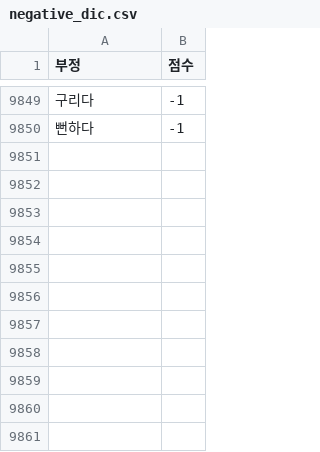
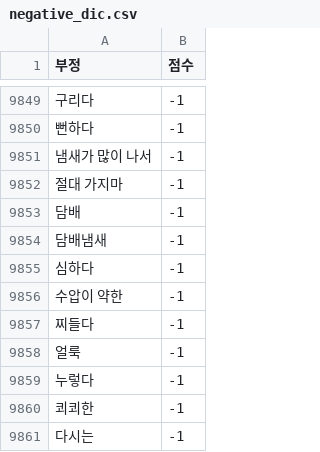
Before and after one commit to jupiter002/streamlit, a CSV file: data/negative_dic.csv, drawn as a sheet; only a part is shown, gaps mark what is left out.

```diff
--- a/data/negative_dic.csv
+++ b/data/negative_dic.csv
@@ -9850 +9850,12 @@
 뻔하다,-1
+냄새가 많이 나서, -1
+절대 가지마,-1
+담배,-1
+담배냄새,-1
+심하다, -1
+수압이 약한,-1
+찌들다,-1
+얼룩,-1
+누렇다,-1
+쾨쾨한,-1
+다시는,-1
```
Also changed, not shown: data/positive_dic.csv.
